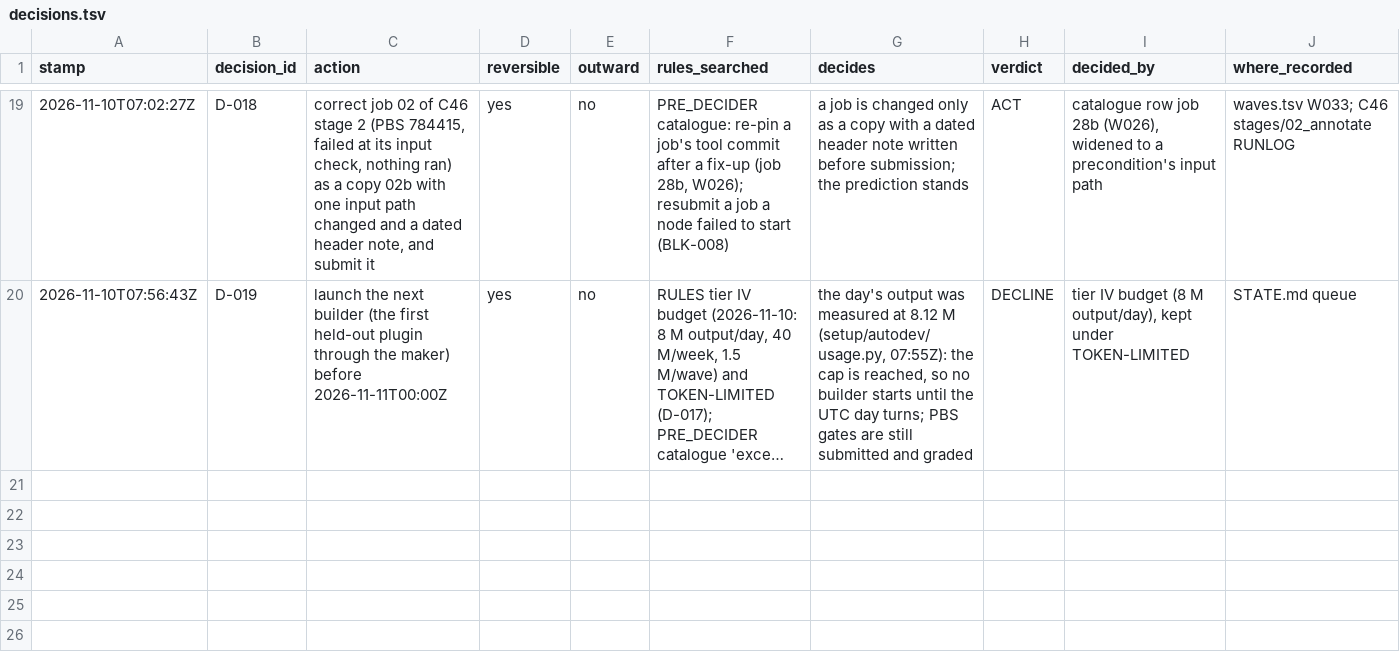
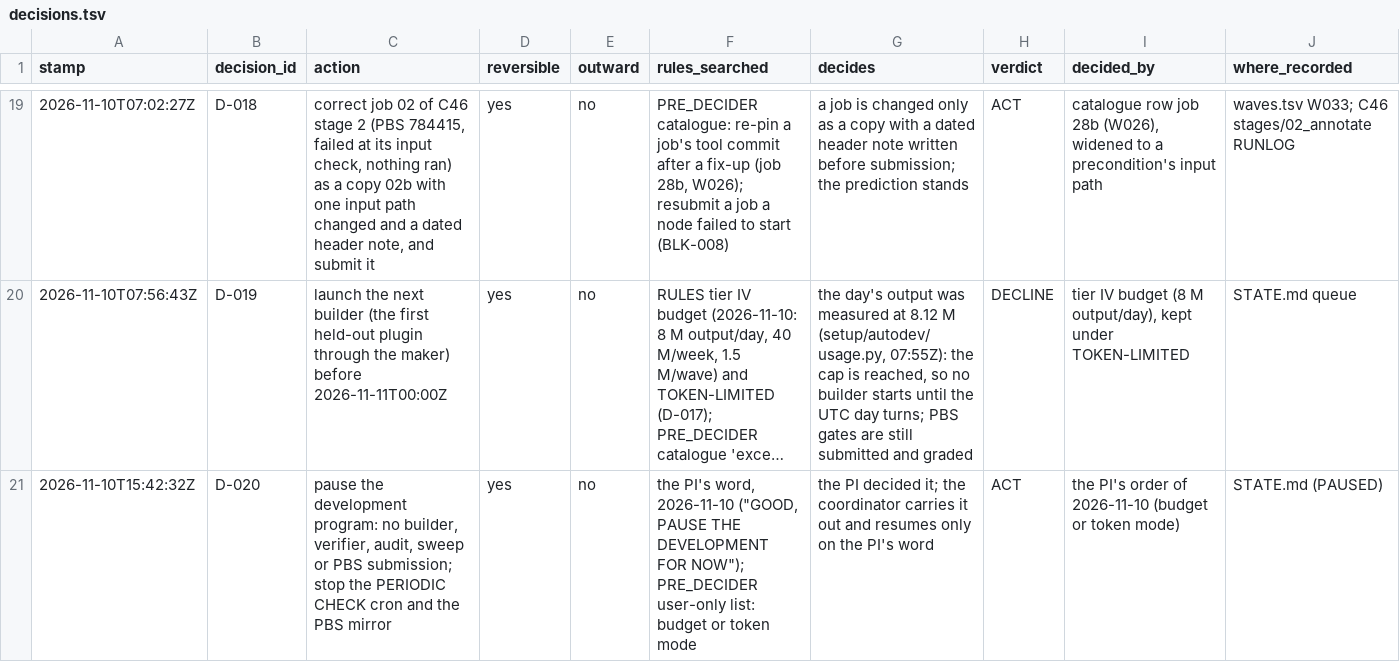
Before and after one commit to JiaenLin/single-cell-harness, a TSV file: autodev/ledger/decisions.tsv, drawn as a sheet; only a part is shown, gaps mark what is left out; long unchanged cells end in …; the diff names each change by its address in the sheet, - before the commit and + after, or states it on an @@ line.

```diff
--- a/autodev/ledger/decisions.tsv
+++ b/autodev/ledger/decisions.tsv
+row 21: 2026-11-10T15:42:32Z | D-020 | pause the development program: no builder, verifier, audit, sweep or PBS submission; stop the PERIODIC CHECK cron and the PBS mirror | yes | no | the PI's word, 2026-11-10 ("GOOD, PAUSE THE DEVELOPMENT FOR NOW"); PRE_DECIDER user-only list: budget or token mode | the PI decided it; the coordinator carries it out and resumes only on the PI's word | ACT | the PI's order of 2026-11-10 (budget or token mode) | STATE.md (PAUSED)
```
Also changed, not shown: 1 other file.
